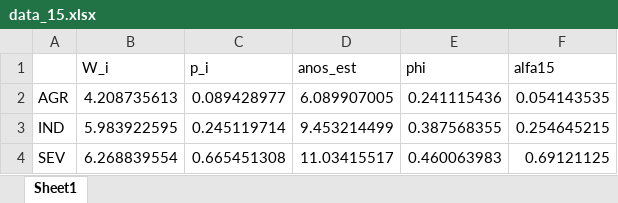
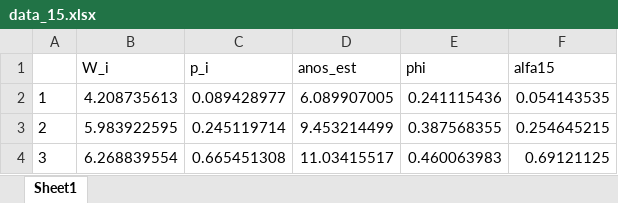
Before and after one commit to mj-ribeiro/paper_1, an Excel workbook: data_15.xlsx, sheet Sheet1, drawn as a sheet; values as stored, in another font and other column widths than the file's, no borders; the diff names each change by its address in the sheet, - before the commit and + after, or states it on an @@ line.

```diff
--- a/data_15.xlsx (sheet Sheet1)
+++ b/data_15.xlsx (sheet Sheet1)
-A2: AGR
+A2: 1
-A3: IND
+A3: 2
-A4: SEV
+A4: 3
```
Also changed, not shown: 2 other files.
